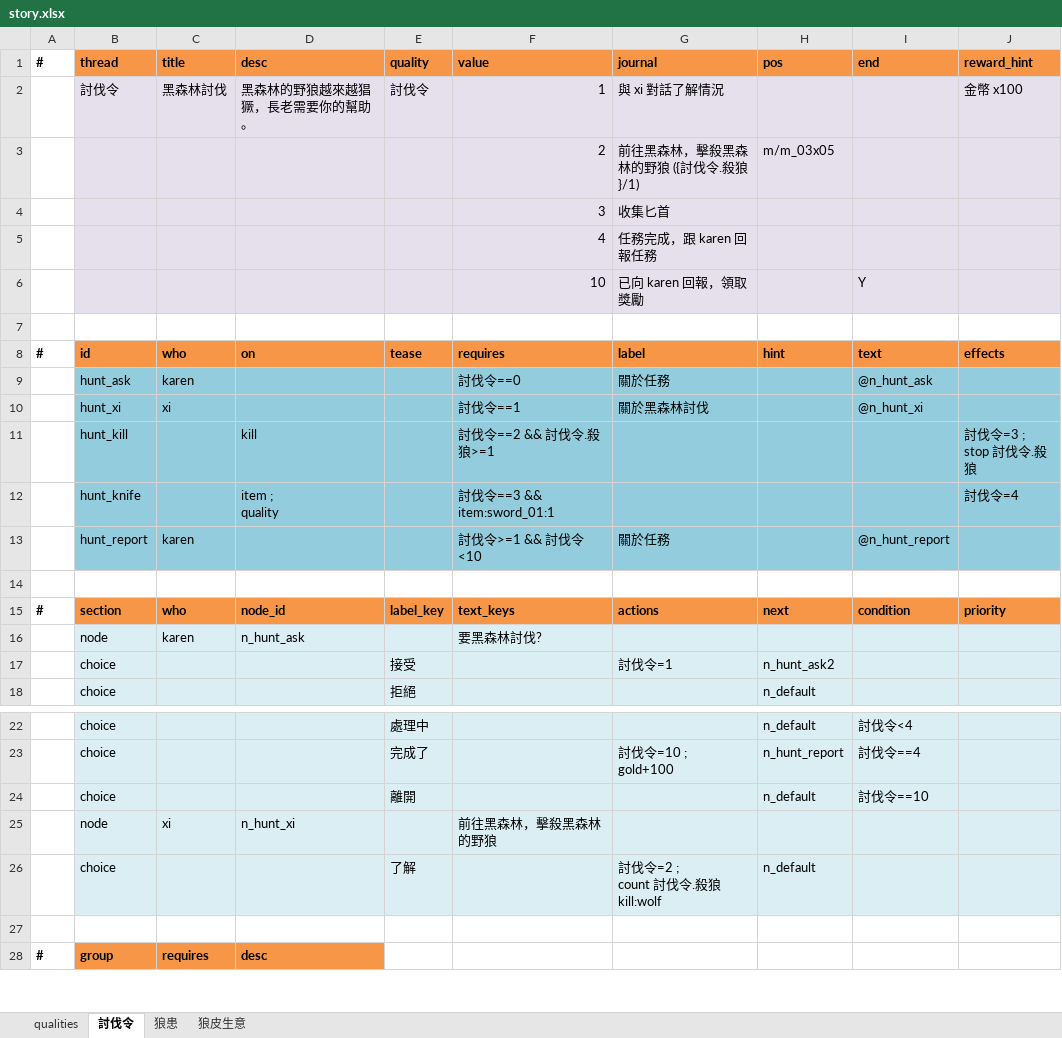
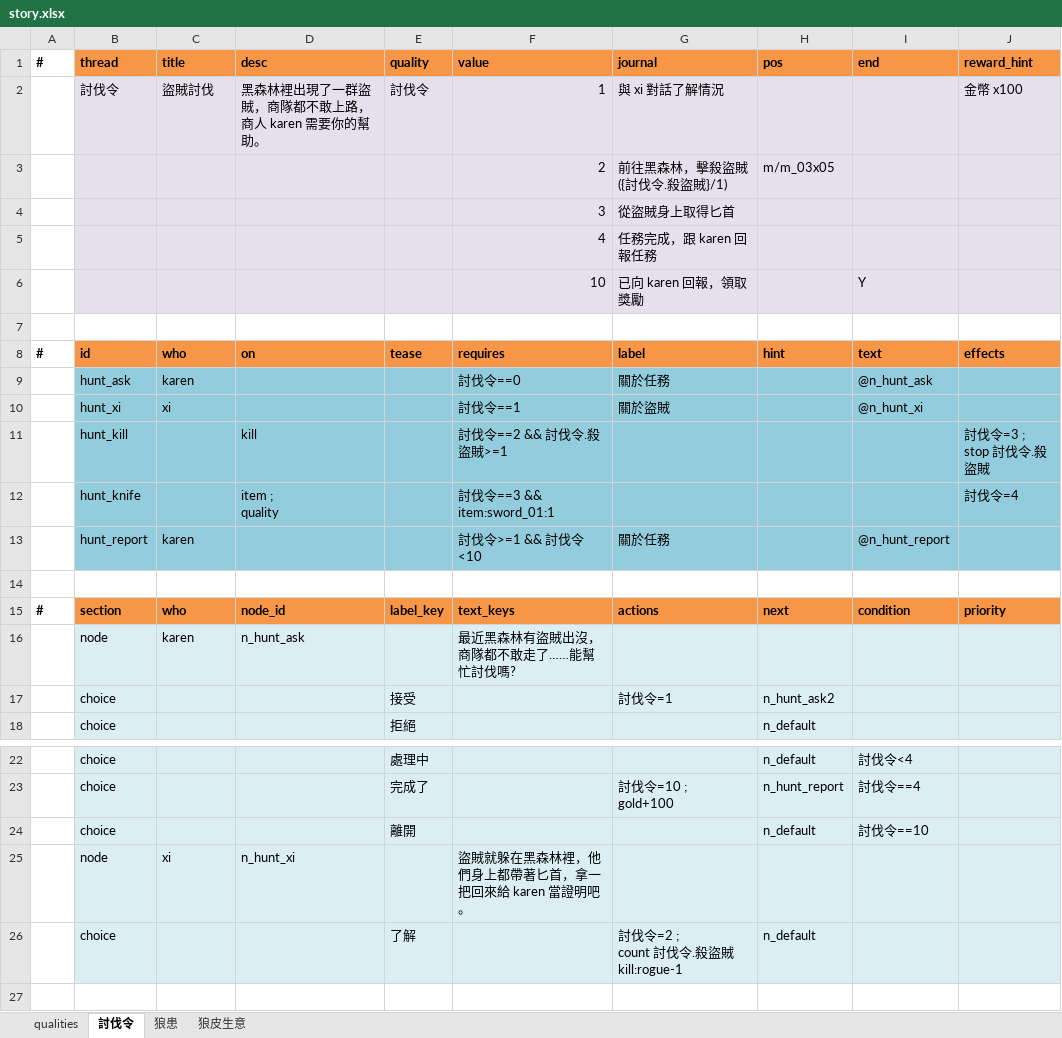
Before and after one commit to bwm0822/game_02, an Excel workbook: xls/story.xlsx, sheet 討伐令, drawn as a sheet; only a part is shown, gaps mark what is left out; the shorter side is filled out with more unchanged rows; values as stored, in another font and other column widths than the file's, no borders; ↵ is a line break in a cell; the diff names each change by its address in the sheet, - before the commit and + after, or states it on an @@ line.

Commit message:
feat: karen 的討伐令改成盜賊討伐：擊殺目標從狼改成 rogue-1(計數器改名 討伐令.殺盜賊)，匕首改成從盜賊身上取得，標題/說明/對話跟著改

```diff
--- a/xls/story.xlsx (sheet 討伐令)
+++ b/xls/story.xlsx (sheet 討伐令)
-C2 (title): 黑森林討伐
+C2 (title): 盜賊討伐
-D2 (desc): 黑森林的野狼越來越猖獗，長老需要你的幫助。
+D2 (desc): 黑森林裡出現了一群盜賊，商隊都不敢上路，商人 karen 需要你的幫助。
-G3 (journal): 前往黑森林，擊殺黑森林的野狼 ({討伐令.殺狼}/1)
+G3 (journal): 前往黑森林，擊殺盜賊 ({討伐令.殺盜賊}/1)
-G4 (journal): 收集匕首
+G4 (journal): 從盜賊身上取得匕首
-G10 (journal): 關於黑森林討伐
+G10 (journal): 關於盜賊
-F11 (value): 討伐令==2 && 討伐令.殺狼>=1
+F11 (value): 討伐令==2 && 討伐令.殺盜賊>=1
-J11 (reward_hint): 討伐令=3 ; ↵ stop 討伐令.殺狼
+J11 (reward_hint): 討伐令=3 ; ↵ stop 討伐令.殺盜賊
-F16 (value): 要黑森林討伐?
+F16 (value): 最近黑森林有盜賊出沒，商隊都不敢走了……能幫忙討伐嗎?
-F25 (value): 前往黑森林，擊殺黑森林的野狼
+F25 (value): 盜賊就躲在黑森林裡，他們身上都帶著匕首，拿一把回來給 karen 當證明吧。
-G26 (journal): 討伐令=2 ; ↵ count 討伐令.殺狼 kill:wolf
+G26 (journal): 討伐令=2 ; ↵ count 討伐令.殺盜賊 kill:rogue-1
```
Also changed, not shown: sheet qualities, 2 other files.
